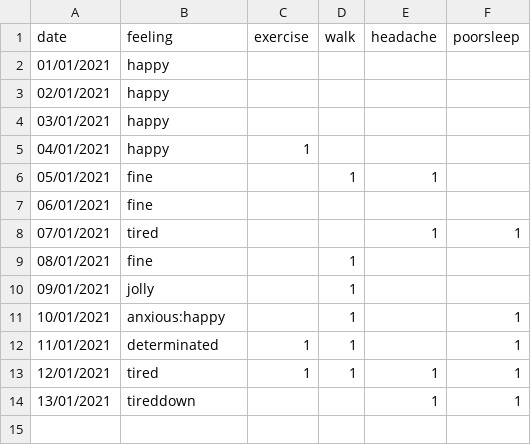
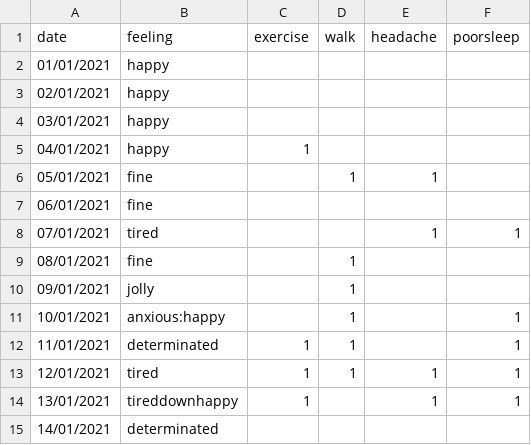
Before and after one commit to Amarilda/KPI, a CSV file: feelings.csv, drawn as a sheet.

Commit message:
Update feelings.csv

```diff
--- a/feelings.csv
+++ b/feelings.csv
@@ -13,2 +13,3 @@ date,feeling,exercise,walk,headache,poorsleep
 12/01/2021,tired,1,1,1,1
-13/01/2021,tireddown,,,1,1
+13/01/2021,tireddownhappy,1,,1,1
+14/01/2021,determinated,
```
